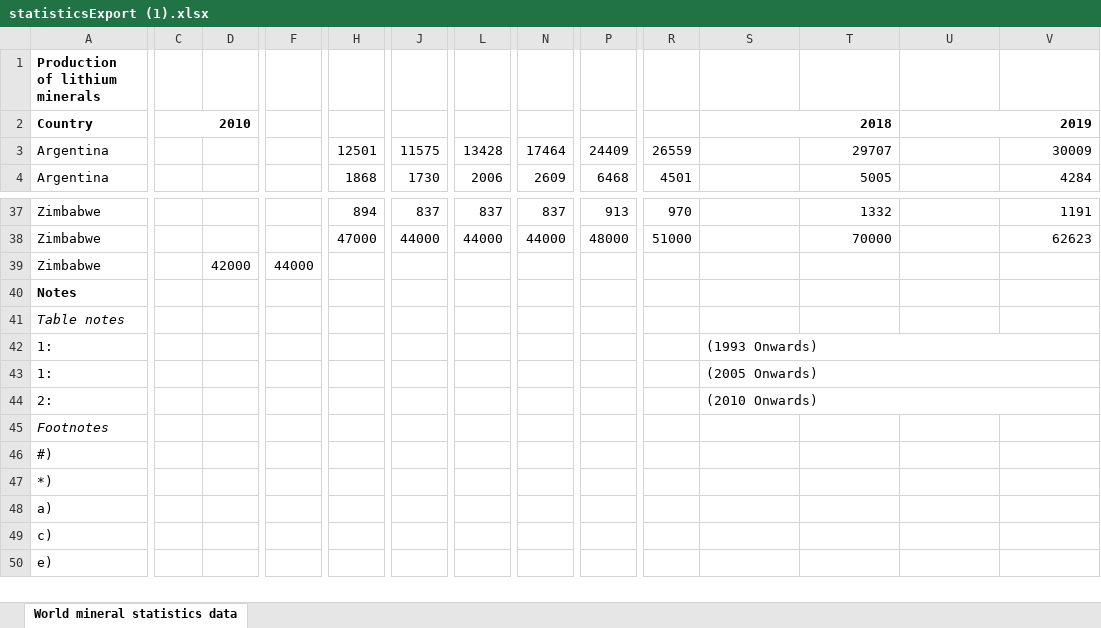
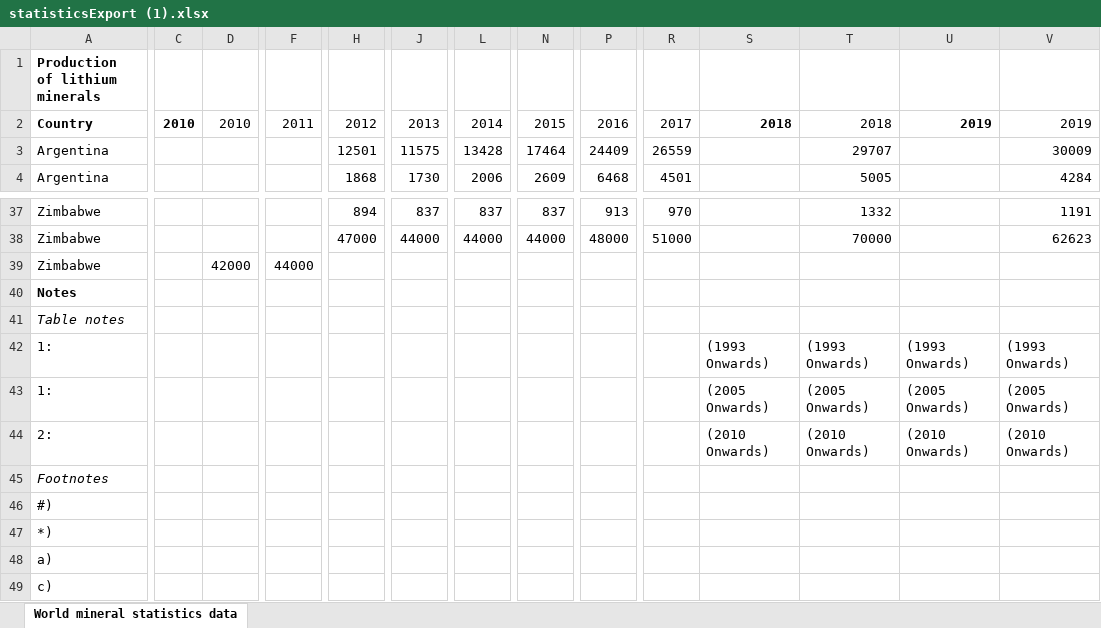
Before and after one commit to sagarkargathra/MEDB, an Excel workbook: files/statisticsExport (1).xlsx, sheet World mineral statistics data, drawn as a sheet; only a part is shown, gaps mark what is left out; the shorter side is filled out with more unchanged rows; values as stored, in another font and other column widths than the file's, no borders; the diff covers the shown part only; the diff names each change by its address in the sheet, - before the commit and + after, or states it on an @@ line.

```diff
--- a/files/statisticsExport (1).xlsx (sheet World mineral statistics data)
+++ b/files/statisticsExport (1).xlsx (sheet World mineral statistics data)
-C2:D2 merged
-D2: (empty)
+D2: 2010
-F2: (empty)
+F2: 2011
-H2: (empty)
+H2: 2012
-J2: (empty)
+J2: 2013
-L2: (empty)
+L2: 2014
-N2: (empty)
+N2: 2015
-P2: (empty)
+P2: 2016
-R2: (empty)
+R2: 2017
-S2:T2 merged
-T2: (empty)
+T2: 2018
-U2:V2 merged
-V2: (empty)
+V2: 2019
-S42:V42 merged
-T42: (empty)
+T42: (1993 Onwards)
-U42: (empty)
+U42: (1993 Onwards)
-V42: (empty)
+V42: (1993 Onwards)
-S43:V43 merged
-T43: (empty)
+T43: (2005 Onwards)
-U43: (empty)
+U43: (2005 Onwards)
-V43: (empty)
+V43: (2005 Onwards)
-S44:V44 merged
-T44: (empty)
+T44: (2010 Onwards)
-U44: (empty)
+U44: (2010 Onwards)
-V44: (empty)
+V44: (2010 Onwards)
```
Also changed, not shown: merged cells elsewhere in this sheet, files/1.xlsx, files/2.xlsx, 9 other files.
